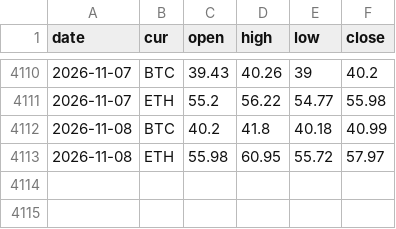
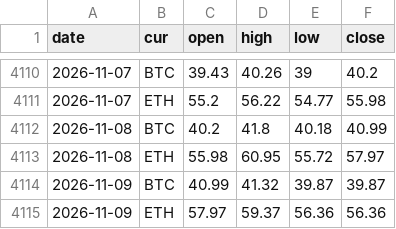
Before and after one commit to capitalflowai-app/capitalflowai-app.github.io, a CSV file: archiwum/deribit-dvol.csv, drawn as a sheet; only a part is shown, gaps mark what is left out; the diff names each change by its address in the sheet, - before the commit and + after, or states it on an @@ line.

```diff
--- a/archiwum/deribit-dvol.csv
+++ b/archiwum/deribit-dvol.csv
+row 4114: 2026-11-09 | BTC | 40.99 | 41.32 | 39.87 | 39.87
+row 4115: 2026-11-09 | ETH | 57.97 | 59.37 | 56.36 | 56.36
```
Also changed, not shown: archiwum/fw-dziennik.csv, archiwum/ng-dziennik.csv, 8 other files.
